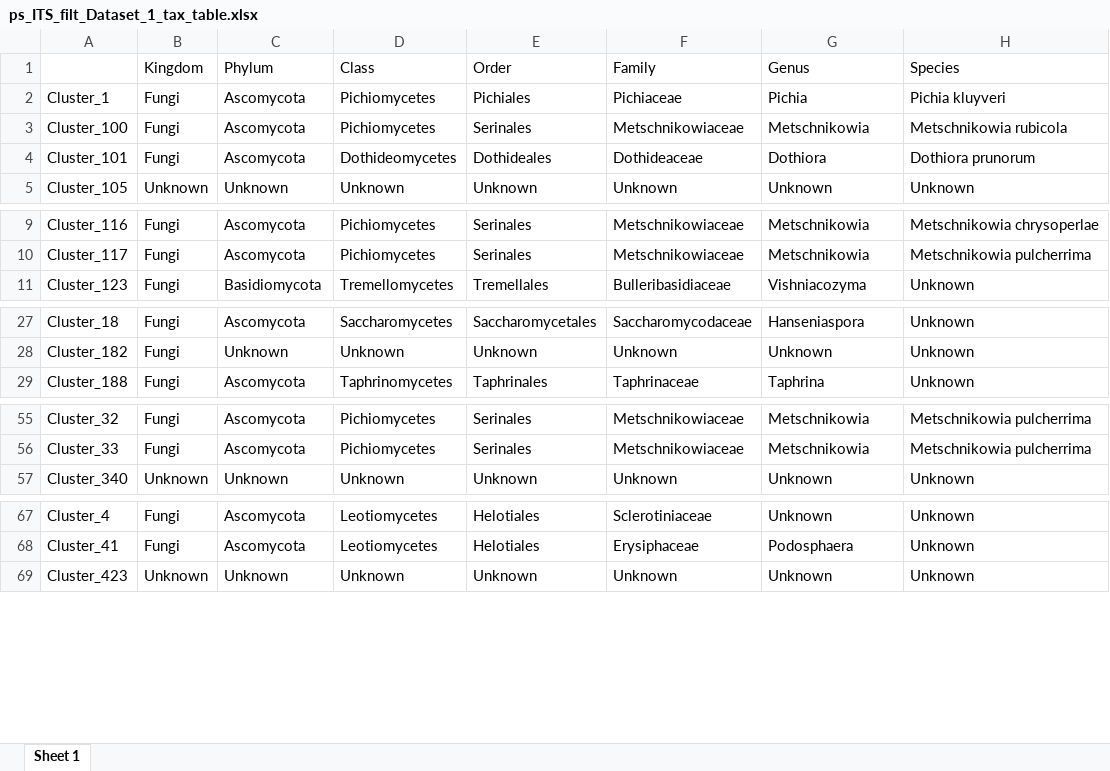
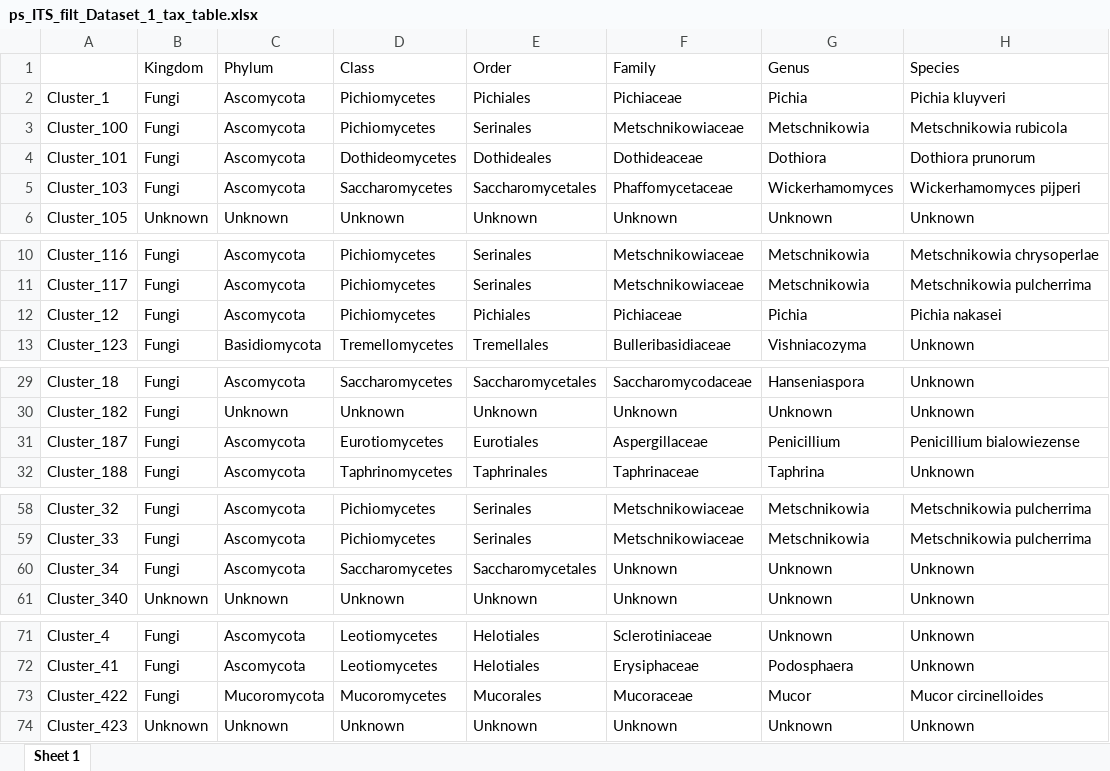
Before and after one commit to sidodq/Y2025.TransMicro2, an Excel workbook: data/derived_data/2_RarefyData/Dataset_1/ps_ITS_filt_Dataset_1_tax_table.xlsx, sheet Sheet 1, drawn as a sheet; only a part is shown, gaps mark what is left out; values as stored, in another font and other column widths than the file's, no borders; the diff covers the shown part only; the diff names each change by its address in the sheet, - before the commit and + after, or states it on an @@ line.

```diff
--- a/data/derived_data/2_RarefyData/Dataset_1/ps_ITS_filt_Dataset_1_tax_table.xlsx (sheet Sheet 1)
+++ b/data/derived_data/2_RarefyData/Dataset_1/ps_ITS_filt_Dataset_1_tax_table.xlsx (sheet Sheet 1)
+row 5: Cluster_103 | Fungi | Ascomycota | Saccharomycetes | Saccharomycetales | Phaffomycetaceae | Wickerhamomyces | Wickerhamomyces pijperi
+row 12: Cluster_12 | Fungi | Ascomycota | Pichiomycetes | Pichiales | Pichiaceae | Pichia | Pichia nakasei
+row 31: Cluster_187 | Fungi | Ascomycota | Eurotiomycetes | Eurotiales | Aspergillaceae | Penicillium | Penicillium bialowiezense
+row 60: Cluster_34 | Fungi | Ascomycota | Saccharomycetes | Saccharomycetales | Unknown | Unknown | Unknown
+row 73: Cluster_422 | Fungi | Mucoromycota | Mucoromycetes | Mucorales | Mucoraceae | Mucor | Mucor circinelloides
```
Also changed, not shown: 1 added row elsewhere in this sheet, data/derived_data/2_RarefyData/Dataset_1/ps_ITS_filt_Dataset_1_otu_table.xlsx, data/derived_data/2_RarefyData/Dataset_1/ps_rare_ITS_D1_otu_table.xlsx, 47 other files.
